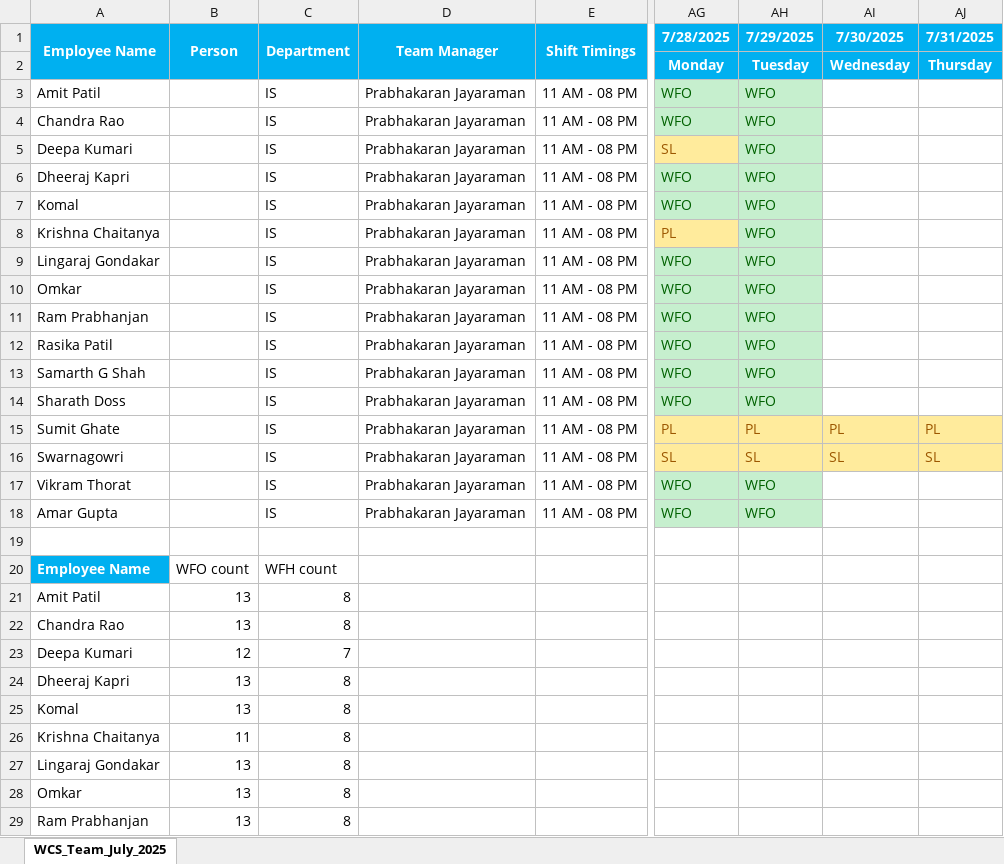
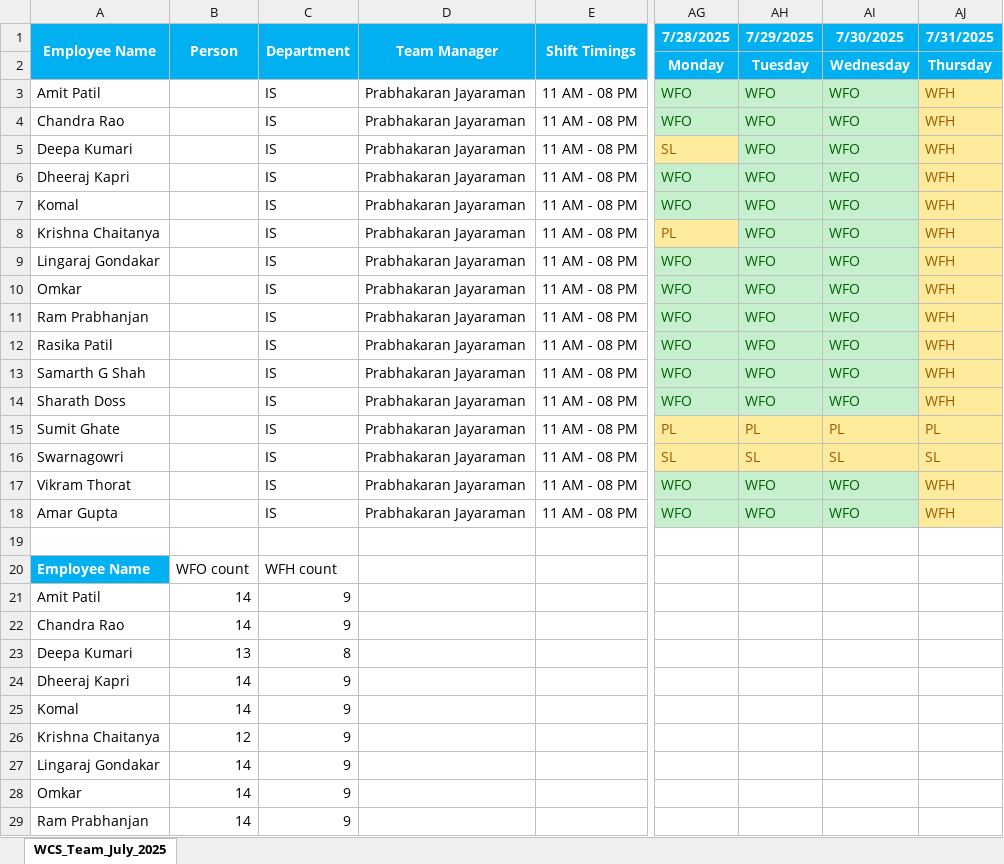
Before and after one commit to rethinsilvester/wfo-tracker, an Excel workbook: data/wcs-dev/WCS_DEV_tracker.xlsx, sheet WCS_Team_July_2025, drawn as a sheet; only a part is shown, gaps mark what is left out; values as stored, in another font and other column widths than the file's, no borders; conditional formats not drawn; removed rows and columns are numbered as before the commit, all else as after; rows hold the shown columns only; the diff covers the shown part only; the diff names each change by its address in the sheet, - before the commit and + after, or states it on an @@ line.

```diff
--- a/data/wcs-dev/WCS_DEV_tracker.xlsx (sheet WCS_Team_July_2025)
+++ b/data/wcs-dev/WCS_DEV_tracker.xlsx (sheet WCS_Team_July_2025)
-AI3:AI14 (7/30/2025): (empty)
+AI3:AI14 (7/30/2025): WFO
-AI3:AI14 fill: none
+AI3:AI14 fill: #C6EFCE
-AJ3:AJ14 (7/31/2025): (empty)
+AJ3:AJ14 (7/31/2025): WFH
-AJ3:AJ14 fill: none
+AJ3:AJ14 fill: #FFEB9C
-AI17:AI18 (7/30/2025): (empty)
+AI17:AI18 (7/30/2025): WFO
-AI17:AI18 fill: none
+AI17:AI18 fill: #C6EFCE
-AJ17:AJ18 (7/31/2025): (empty)
+AJ17:AJ18 (7/31/2025): WFH
-AJ17:AJ18 fill: none
+AJ17:AJ18 fill: #FFEB9C
-B21:B22 (Person): 13
+B21:B22 (Person): 14
-C21:C22 (Department): 8
+C21:C22 (Department): 9
-row 23: Deepa Kumari | 12 | 7
-A23 (Employee Name): Dheeraj Kapri
+A23 (Employee Name): Deepa Kumari
+row 24: Dheeraj Kapri | 14 | 9
-B25 (Person): 13
+B25 (Person): 14
-C25:C29 (Department): 8
+C25:C29 (Department): 9
-B26 (Person): 11
+B26 (Person): 12
-B27:B29 (Person): 13
+B27:B29 (Person): 14
```
Also changed, not shown: 10 edited cells elsewhere in this sheet, formulas that keep their value, data/uv-wcs/App_Admin_UV-WCS.xlsx.
